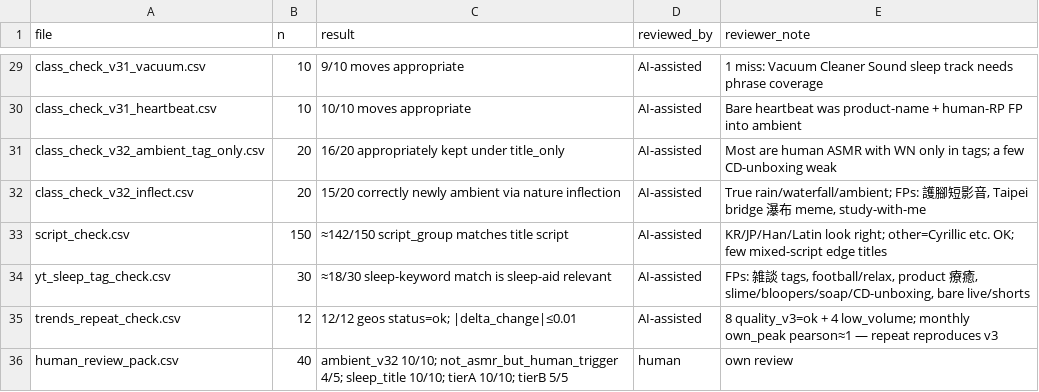
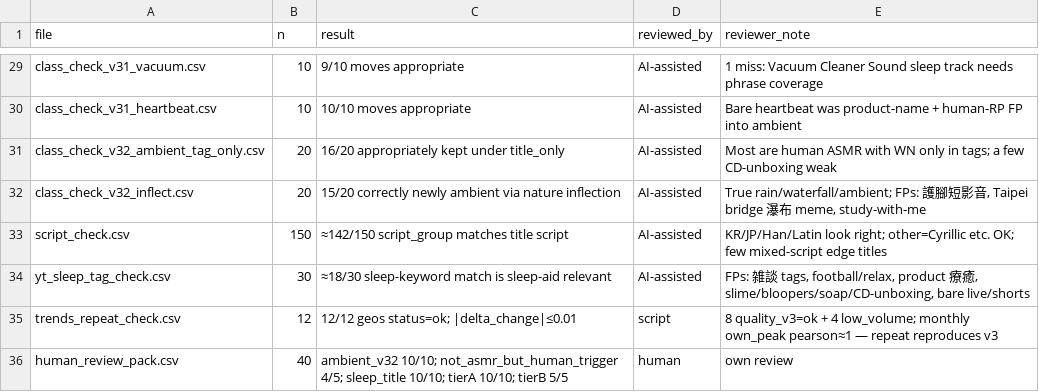
Before and after one commit to wppannap/asmr-feasibility-test, a CSV file: config/review_log.csv, drawn as a sheet; only a part is shown, gaps mark what is left out; the diff names each change by its address in the sheet, - before the commit and + after, or states it on an @@ line.

Commit message:
Harden review ingest and fix scatter/maps/wiki notes.

```diff
--- a/config/review_log.csv
+++ b/config/review_log.csv
-D35 (reviewed_by): AI-assisted
+D35 (reviewed_by): script
```
Also changed, not shown: 17 other files.
